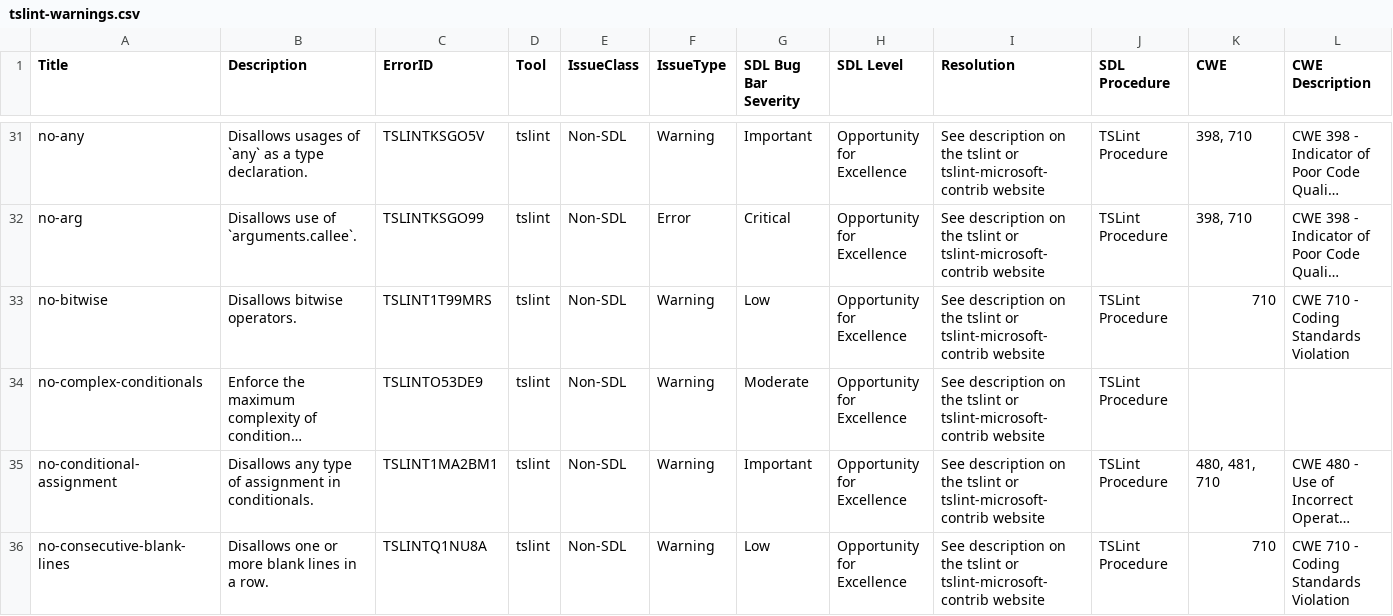
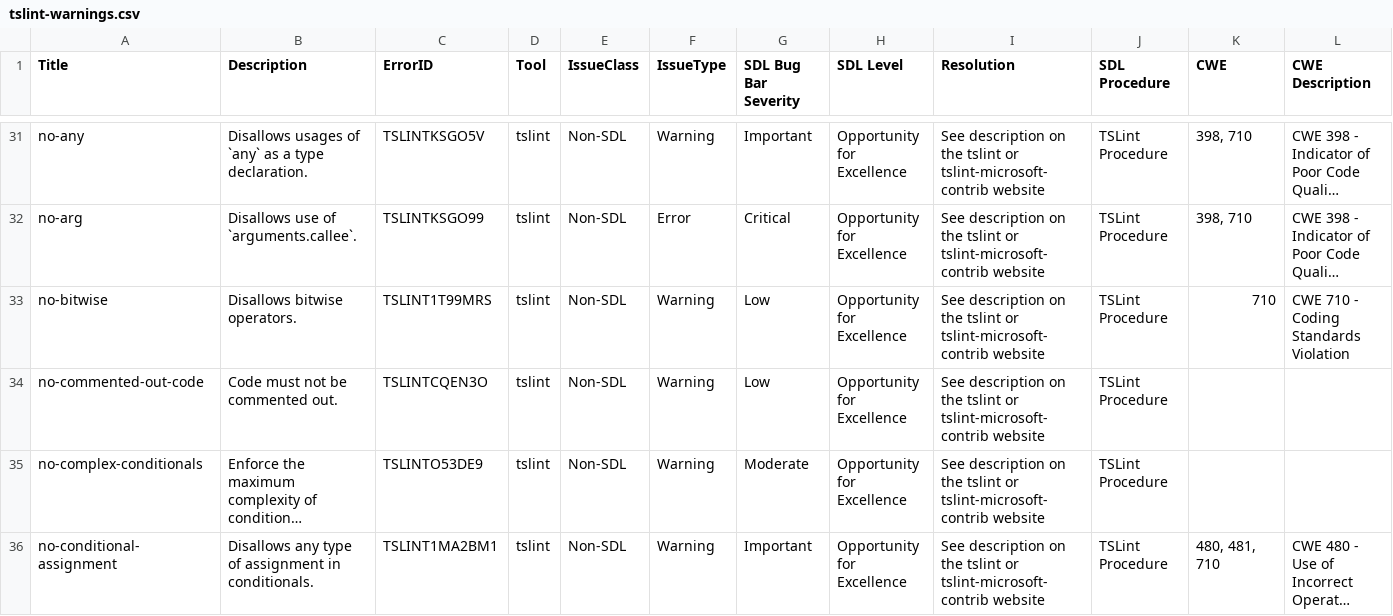
Before and after one commit to Glavin001/tslint-clean-code, a CSV file: tslint-warnings.csv, drawn as a sheet; only a part is shown, gaps mark what is left out; the shorter side is filled out with more unchanged rows; long unchanged cells end in …; the diff names each change by its address in the sheet, - before the commit and + after, or states it on an @@ line.

Commit message:
Close #14. Add no-commented-out-code rule

```diff
--- a/tslint-warnings.csv
+++ b/tslint-warnings.csv
+row 34: no-commented-out-code | Code must not be commented out. | TSLINTCQEN3O | tslint | Non-SDL | Warning | Low | Opportunity for Excellence | See description on the tslint or tslint-microsoft-contrib website | TSLint Procedure
```
Also changed, not shown: 7 other files.
